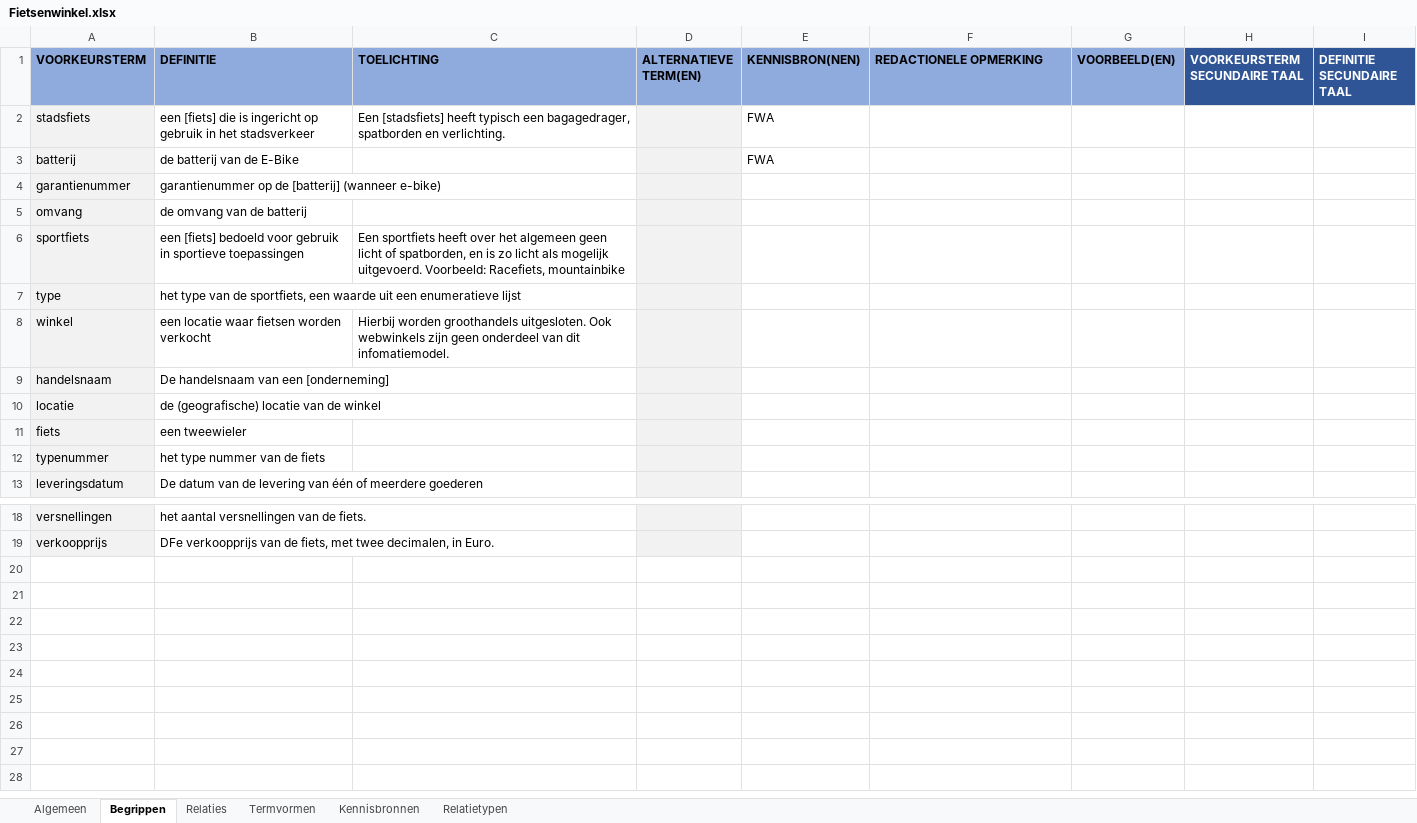
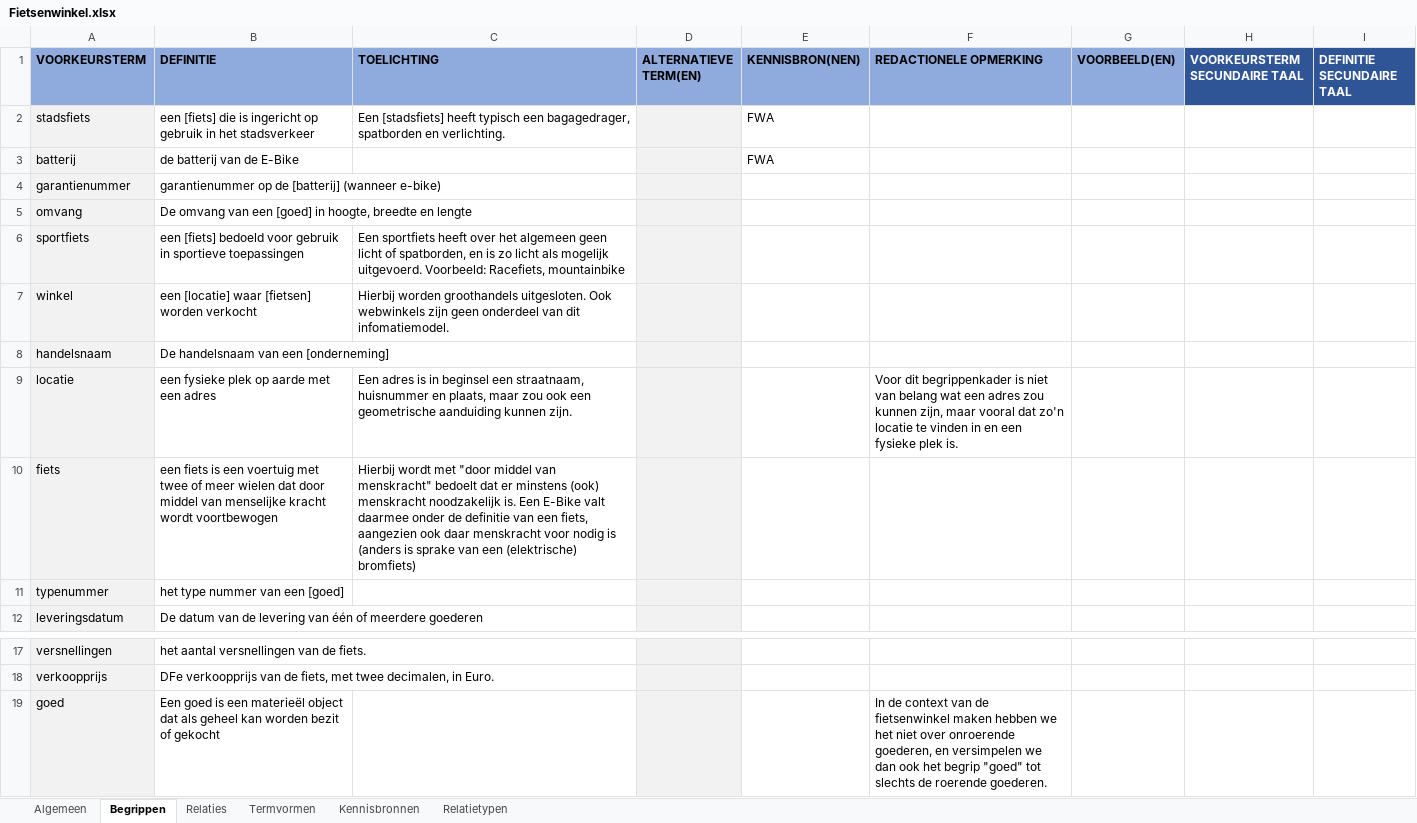
Before and after one commit to melsk-r/mim-metamodel, an Excel workbook: werkomgeving/voorbeeldmodel/begrippenkader/Fietsenwinkel.xlsx, sheet Begrippen, drawn as a sheet; only a part is shown, gaps mark what is left out; values as stored, in another font and other column widths than the file's, no borders; removed rows and columns are numbered as before the commit, all else as after; the diff names each change by its address in the sheet, - before the commit and + after, or states it on an @@ line.

Commit message:
Aangepaste versie

```diff
--- a/werkomgeving/voorbeeldmodel/begrippenkader/Fietsenwinkel.xlsx (sheet Begrippen)
+++ b/werkomgeving/voorbeeldmodel/begrippenkader/Fietsenwinkel.xlsx (sheet Begrippen)
-B5 (DEFINITIE): de omvang van de batterij
+B5 (DEFINITIE): De omvang van een [goed] in hoogte, breedte en lengte
-row 7: type | het type van de sportfiets, een waarde uit een enumeratieve lijst
-B7 (DEFINITIE): een locatie waar fietsen worden verkocht
+B7 (DEFINITIE): een [locatie] waar [fietsen] worden verkocht
-row 10: locatie | de (geografische) locatie van de winkel
-row 11: fiets | een tweewieler
+row 9: locatie | een fysieke plek op aarde met een adres | Een adres is in beginsel een straatnaam, huisnummer en plaats, maar zou ook een geometrische aanduiding kunnen zijn. |  |  | Voor dit begrippenkader is niet van belang wat een adres zou kunnen zijn, maar vooral dat zo'n locatie te vinden in en een fysieke plek is.
+row 10: fiets | een fiets is een voertuig met twee of meer wielen dat door middel van menselijke kracht wordt voortbewogen | Hierbij wordt met "door middel van menskracht" bedoelt dat er minstens (ook) menskracht noodzakelijk is. Een E-Bike valt daarmee onder de definitie van een fiets, aangezien ook daar menskracht voor nodig is (anders is sprake van een (elektrische) bromfiets)
-B11 (DEFINITIE): het type nummer van de fiets
+B11 (DEFINITIE): het type nummer van een [goed]
+row 19: goed | Een goed is een materieël object dat als geheel kan worden bezit of gekocht |  |  |  | In de context van de fietsenwinkel maken hebben we het niet over onroerende goederen, en versimpelen we dan ook het begrip "goed" tot slechts de roerende goederen.
```
Also changed, not shown: sheet Algemeen, sheet Relaties.
